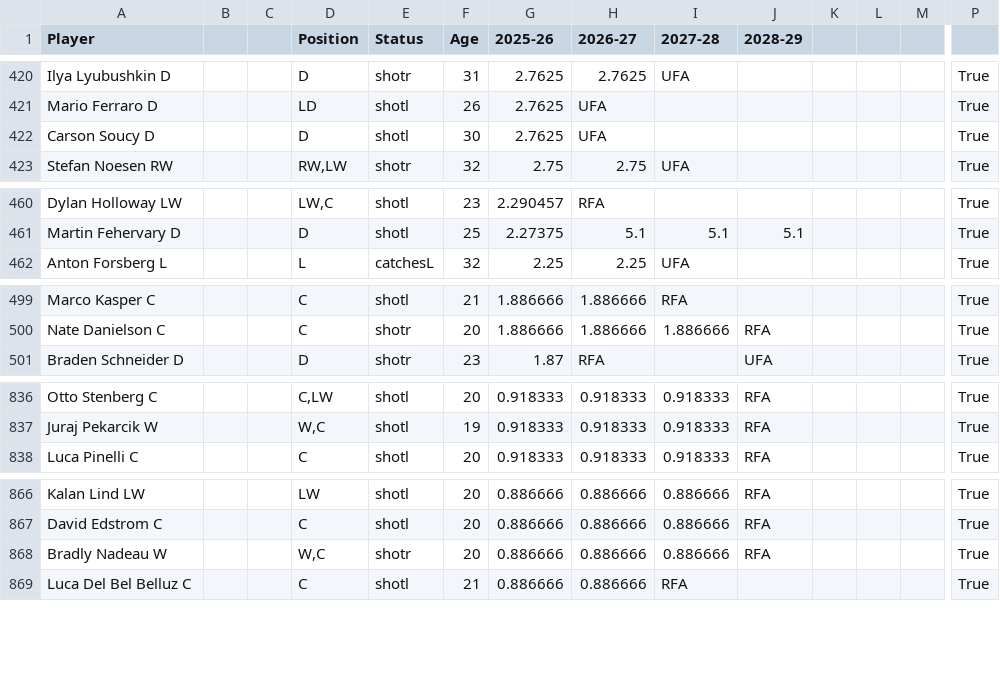
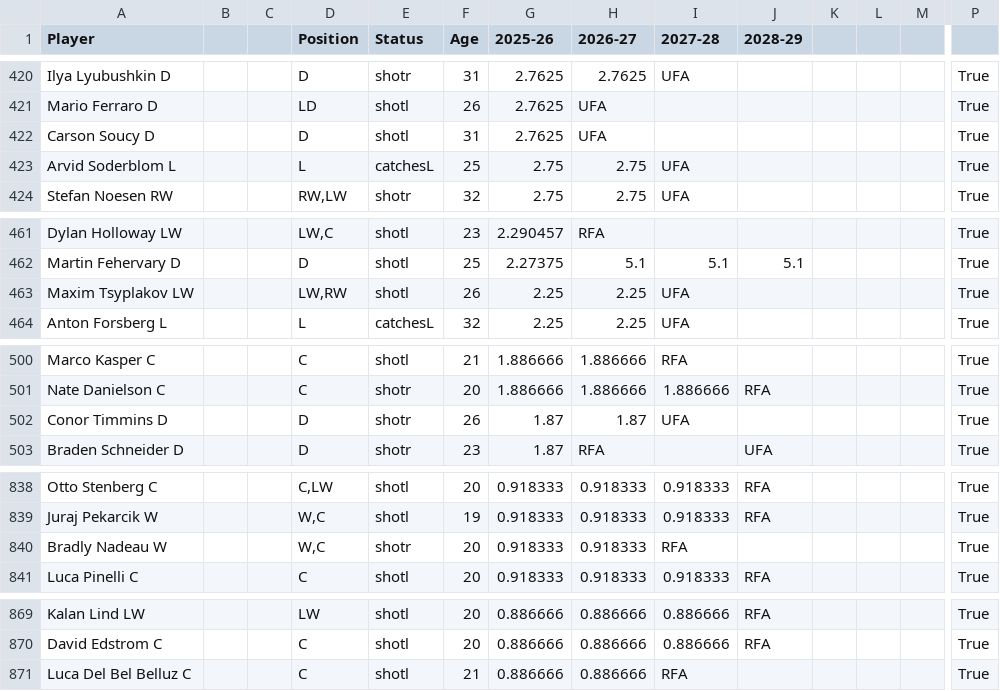
Before and after one commit to kww271/qBneK36JpdQetizHcQM7DMrCSz, a CSV file: caphits.csv, drawn as a sheet; only a part is shown, gaps mark what is left out; removed rows and columns are numbered as before the commit, all else as after; rows hold the shown columns only; the diff covers the shown part only; the diff names each change by its address in the sheet, - before the commit and + after, or states it on an @@ line.

Commit message:
Updated July 27, 2025 at 20:23

```diff
--- a/caphits.csv
+++ b/caphits.csv
-F422 (Age): 30
+F422 (Age): 31
+row 423: Arvid Soderblom L |  |  | L | catchesL | 25 | 2.75 | 2.75 | UFA |  |  |  |  | True
+row 463: Maxim Tsyplakov LW |  |  | LW,RW | shotl | 26 | 2.25 | 2.25 | UFA |  |  |  |  | True
+row 502: Conor Timmins D |  |  | D | shotr | 26 | 1.87 | 1.87 | UFA |  |  |  |  | True
+row 840: Bradly Nadeau W |  |  | W,C | shotr | 20 | 0.918333 | 0.918333 | RFA |  |  |  |  | True
-row 868: Bradly Nadeau W |  |  | W,C | shotr | 20 | 0.886666 | 0.886666 | 0.886666 | RFA |  |  |  | True
```
Also changed, not shown: 3 added rows, 6 removed rows and 19 edited cells elsewhere in this file.
